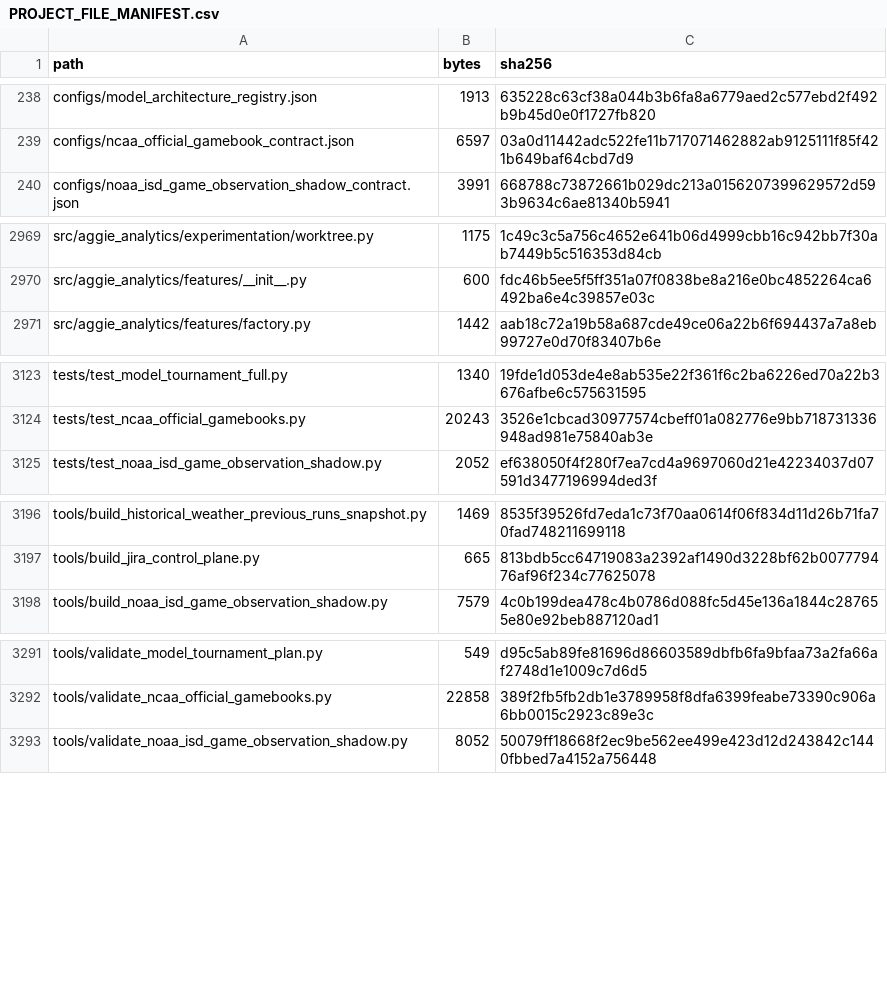
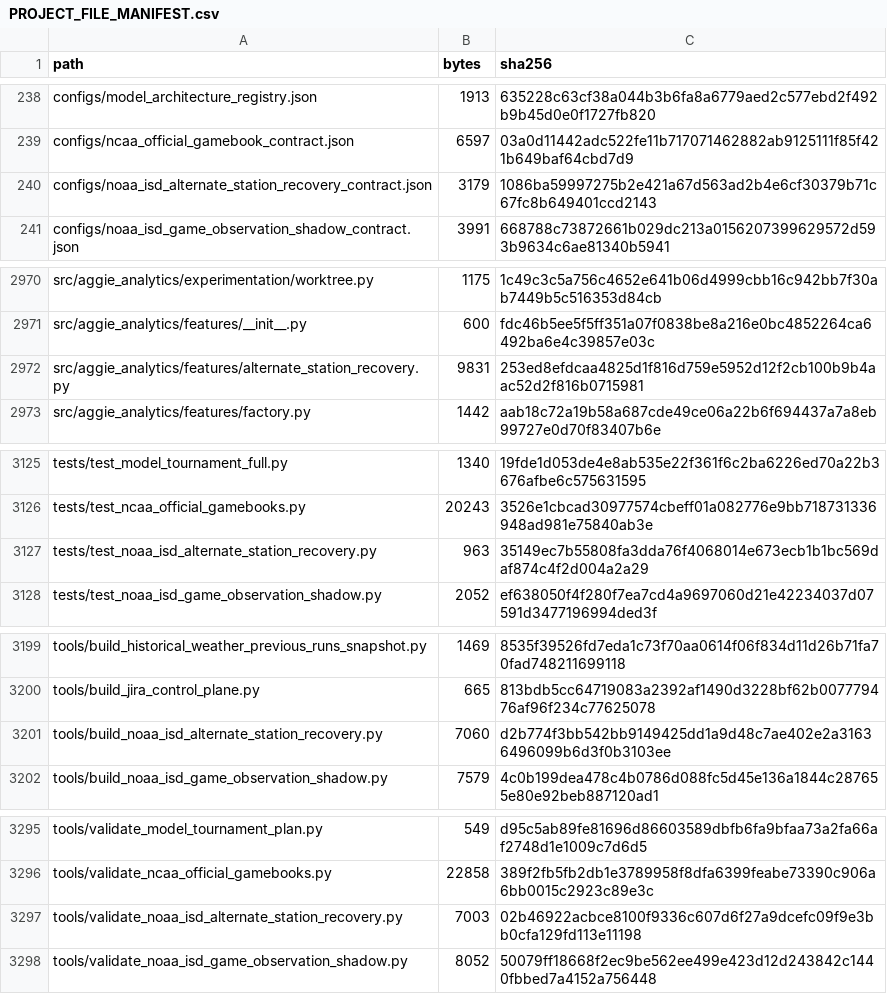
Before and after one commit to KevinSGarrett/BatteredAggieSyndrome, a CSV file: provenance/PROJECT_FILE_MANIFEST.csv, drawn as a sheet; only a part is shown, gaps mark what is left out; the diff covers the shown part only; the diff names each change by its address in the sheet, - before the commit and + after, or states it on an @@ line.

Commit message:
feat: review NOAA alternate stations for failed games (#226)

```diff
--- a/provenance/PROJECT_FILE_MANIFEST.csv
+++ b/provenance/PROJECT_FILE_MANIFEST.csv
+row 240: configs/noaa_isd_alternate_station_recovery_contract.json | 3179 | 1086ba59997275b2e421a67d563ad2b4e6cf30379b71c67fc8b649401ccd2143
+row 2972: src/aggie_analytics/features/alternate_station_recovery.py | 9831 | 253ed8efdcaa4825d1f816d759e5952d12f2cb100b9b4aac52d2f816b0715981
+row 3127: tests/test_noaa_isd_alternate_station_recovery.py | 963 | 35149ec7b55808fa3dda76f4068014e673ecb1b1bc569daf874c4f2d004a2a29
+row 3201: tools/build_noaa_isd_alternate_station_recovery.py | 7060 | d2b774f3bb542bb9149425dd1a9d48c7ae402e2a31636496099b6d3f0b3103ee
+row 3297: tools/validate_noaa_isd_alternate_station_recovery.py | 7003 | 02b46922acbce8100f9336c607d6f27a9dcefc09f9e3bb0cfa129fd113e11198
```
Also changed, not shown: 6 edited cells elsewhere in this file, 9 other files.
